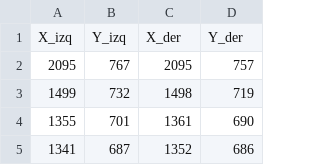
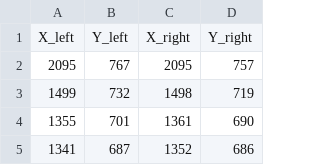
Before and after one commit to CarlosCarballido/Nurburgrind2D, a CSV file: data/nurbur_data.csv, drawn as a sheet; only a part is shown.

```diff
--- a/data/nurbur_data.csv
+++ b/data/nurbur_data.csv
@@ -1,2 +1,2 @@
-X_izq,Y_izq,X_der,Y_der
+X_left,Y_left,X_right,Y_right
 2095,767,2095,757
```
Also changed, not shown: 2 other files.
